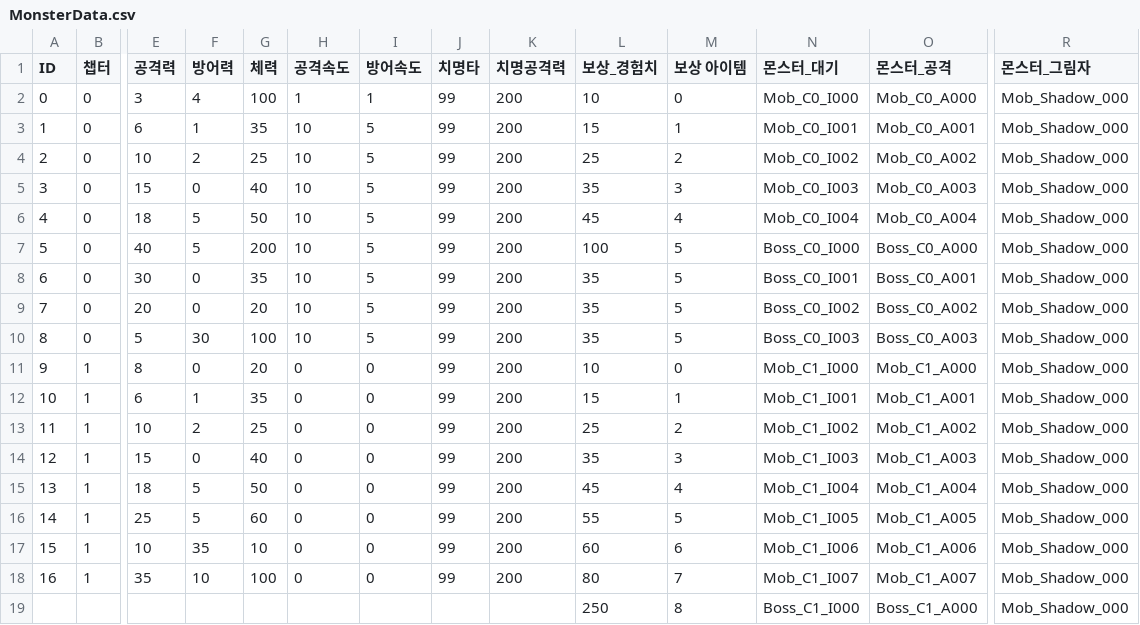
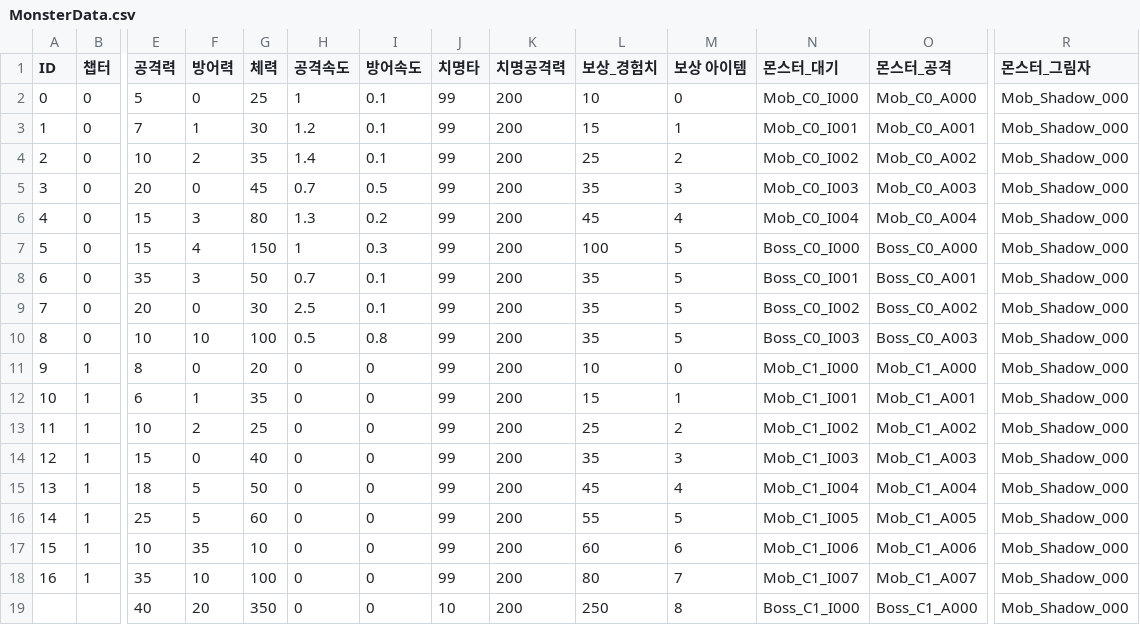
Before and after one commit to IO-DOG/TheSword, a CSV file: Assets/@Resources/Data/Excel/MonsterData.csv, drawn as a sheet; only a part is shown, gaps mark what is left out; removed rows and columns are numbered as before the commit, all else as after; rows hold the shown columns only; the diff names each change by its address in the sheet, - before the commit and + after, or states it on an @@ line.

```diff
--- a/Assets/@Resources/Data/Excel/MonsterData.csv
+++ b/Assets/@Resources/Data/Excel/MonsterData.csv
-E2 (공격력): 3
+E2 (공격력): 5
-F2 (방어력): 4
+F2 (방어력): 0
-G2 (체력): 100
+G2 (체력): 25
-I2 (방어속도): 1
+I2 (방어속도): 0.1
-E3 (공격력): 6
+E3 (공격력): 7
-G3 (체력): 35
+G3 (체력): 30
-H3 (공격속도): 10
+H3 (공격속도): 1.2
-I3:I4 (방어속도): 5
+I3:I4 (방어속도): 0.1
-G4 (체력): 25
+G4 (체력): 35
-H4 (공격속도): 10
+H4 (공격속도): 1.4
-E5 (공격력): 15
+E5 (공격력): 20
-G5 (체력): 40
+G5 (체력): 45
-H5 (공격속도): 10
+H5 (공격속도): 0.7
-I5 (방어속도): 5
+I5 (방어속도): 0.5
-E6 (공격력): 18
+E6 (공격력): 15
-F6 (방어력): 5
+F6 (방어력): 3
-G6 (체력): 50
+G6 (체력): 80
-H6 (공격속도): 10
+H6 (공격속도): 1.3
-I6 (방어속도): 5
+I6 (방어속도): 0.2
-E7 (공격력): 40
+E7 (공격력): 15
-F7 (방어력): 5
+F7 (방어력): 4
-G7 (체력): 200
+G7 (체력): 150
-H7 (공격속도): 10
+H7 (공격속도): 1
-I7 (방어속도): 5
+I7 (방어속도): 0.3
-E8 (공격력): 30
+E8 (공격력): 35
-F8 (방어력): 0
+F8 (방어력): 3
-G8 (체력): 35
+G8 (체력): 50
-H8 (공격속도): 10
+H8 (공격속도): 0.7
-I8:I9 (방어속도): 5
+I8:I9 (방어속도): 0.1
-G9 (체력): 20
+G9 (체력): 30
-H9 (공격속도): 10
+H9 (공격속도): 2.5
-E10 (공격력): 5
+E10 (공격력): 10
-F10 (방어력): 30
+F10 (방어력): 10
-H10 (공격속도): 10
+H10 (공격속도): 0.5
-I10 (방어속도): 5
+I10 (방어속도): 0.8
-row 19:  |  |  |  |  |  |  |  |  | 250 | 8 | Boss_C1_I000 | Boss_C1_A000 | Mob_Shadow_000
+row 19:  |  | 40 | 20 | 350 | 0 | 0 | 10 | 200 | 250 | 8 | Boss_C1_I000 | Boss_C1_A000 | Mob_Shadow_000
```
Also changed, not shown: Assets/@Resources/Data/Excel/Dungeon_00_000.csv, Assets/@Resources/Data/Excel/Dungeon_00_001.csv, 7 other files.
